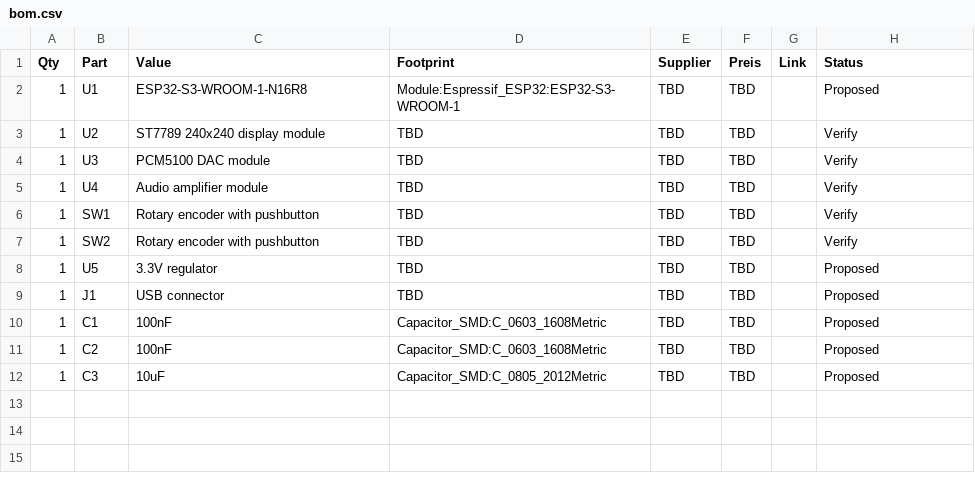
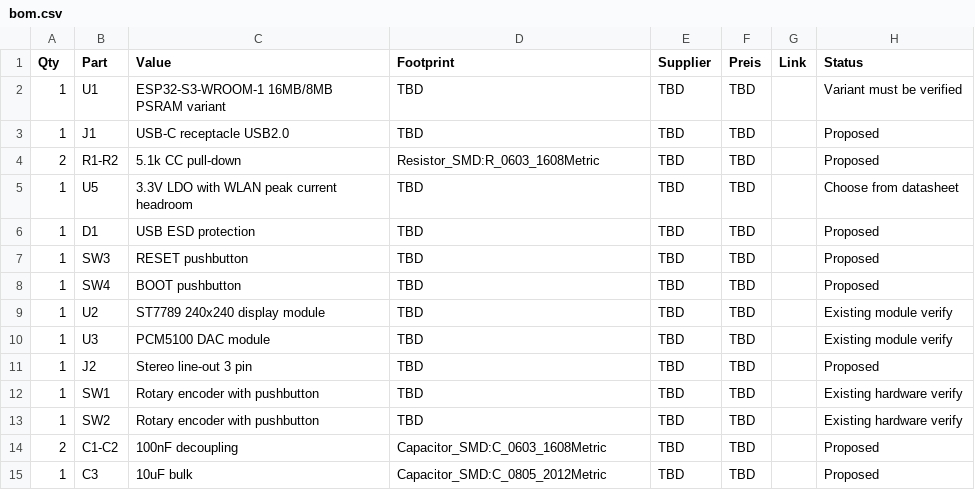
Before and after one commit to olneit00/fiat_mini_radio, a CSV file: layout/bom.csv, drawn as a sheet.

Commit message:
docs(layout): define USB-C powered PCB v0.2 without amplifier

```diff
--- a/layout/bom.csv
+++ b/layout/bom.csv
@@ -1,12 +1,15 @@
 Qty,Part,Value,Footprint,Supplier,Preis,Link,Status
-1,U1,ESP32-S3-WROOM-1-N16R8,Module:Espressif_ESP32:ESP32-S3-WROOM-1,TBD,TBD,,Proposed
-1,U2,ST7789 240x240 display module,TBD,TBD,TBD,,Verify
-1,U3,PCM5100 DAC module,TBD,TBD,TBD,,Verify
-1,U4,Audio amplifier module,TBD,TBD,TBD,,Verify
-1,SW1,Rotary encoder with pushbutton,TBD,TBD,TBD,,Verify
-1,SW2,Rotary encoder with pushbutton,TBD,TBD,TBD,,Verify
-1,U5,3.3V regulator,TBD,TBD,TBD,,Proposed
-1,J1,USB connector,TBD,TBD,TBD,,Proposed
-1,C1,100nF,Capacitor_SMD:C_0603_1608Metric,TBD,TBD,,Proposed
-1,C2,100nF,Capacitor_SMD:C_0603_1608Metric,TBD,TBD,,Proposed
-1,C3,10uF,Capacitor_SMD:C_0805_2012Metric,TBD,TBD,,Proposed
+1,U1,ESP32-S3-WROOM-1 16MB/8MB PSRAM variant,TBD,TBD,TBD,,Variant must be verified
+1,J1,USB-C receptacle USB2.0,TBD,TBD,TBD,,Proposed
+2,R1-R2,5.1k CC pull-down,Resistor_SMD:R_0603_1608Metric,TBD,TBD,,Proposed
+1,U5,3.3V LDO with WLAN peak current headroom,TBD,TBD,TBD,,Choose from datasheet
+1,D1,USB ESD protection,TBD,TBD,TBD,,Proposed
+1,SW3,RESET pushbutton,TBD,TBD,TBD,,Proposed
+1,SW4,BOOT pushbutton,TBD,TBD,TBD,,Proposed
+1,U2,ST7789 240x240 display module,TBD,TBD,TBD,,Existing module verify
+1,U3,PCM5100 DAC module,TBD,TBD,TBD,,Existing module verify
+1,J2,Stereo line-out 3 pin,TBD,TBD,TBD,,Proposed
+1,SW1,Rotary encoder with pushbutton,TBD,TBD,TBD,,Existing hardware verify
+1,SW2,Rotary encoder with pushbutton,TBD,TBD,TBD,,Existing hardware verify
+2,C1-C2,100nF decoupling,Capacitor_SMD:C_0603_1608Metric,TBD,TBD,,Proposed
+1,C3,10uF bulk,Capacitor_SMD:C_0805_2012Metric,TBD,TBD,,Proposed
```
